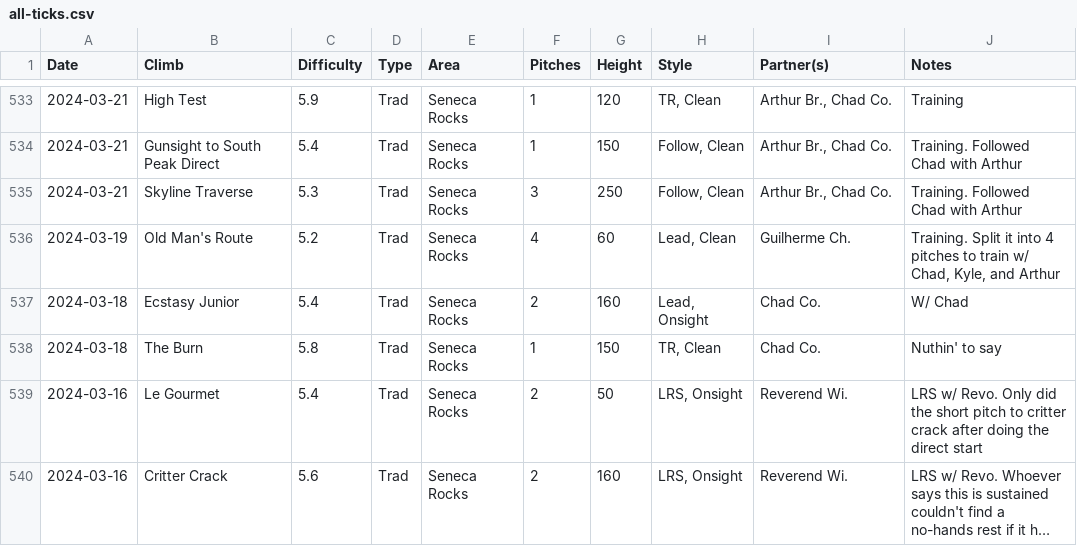
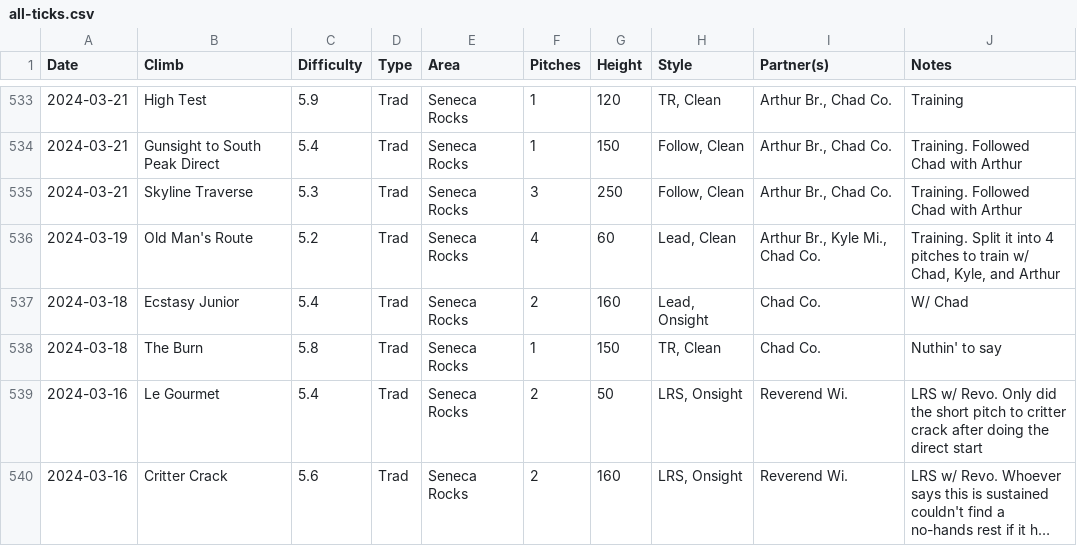
Before and after one commit to achiquit/websitejazzhands, a CSV file: climbing/data/all-ticks.csv, drawn as a sheet; only a part is shown, gaps mark what is left out; long unchanged cells end in …; the diff names each change by its address in the sheet, - before the commit and + after, or states it on an @@ line.

```diff
--- a/climbing/data/all-ticks.csv
+++ b/climbing/data/all-ticks.csv
-I536 (Partner(s)): Guilherme Ch.
+I536 (Partner(s)): Arthur Br., Kyle Mi., Chad Co.
```
Also changed, not shown: climbing/data/all-time-stats.csv, climbing/data/partner-leaderboard.csv, 7 other files.
